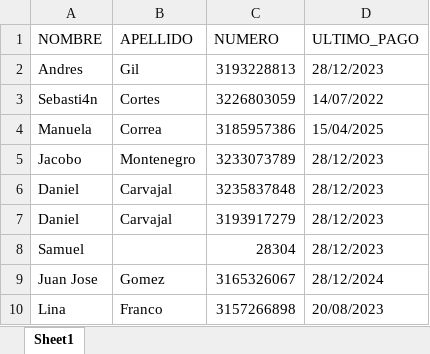
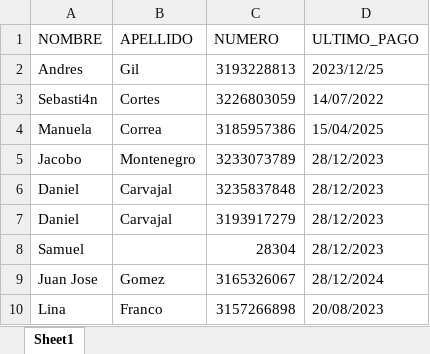
Before and after one commit to dnlcarvajalc/villa_fc, an Excel workbook: data/villa_fc.xlsx, sheet Sheet1, drawn as a sheet; values as stored, in another font and other column widths than the file's, no borders; the diff names each change by its address in the sheet, - before the commit and + after, or states it on an @@ line.

Commit message:
add complexity to excel sample

```diff
--- a/data/villa_fc.xlsx (sheet Sheet1)
+++ b/data/villa_fc.xlsx (sheet Sheet1)
-D2 (ULTIMO_PAGO): 28/12/2023
+D2 (ULTIMO_PAGO): 2023/12/25
```
